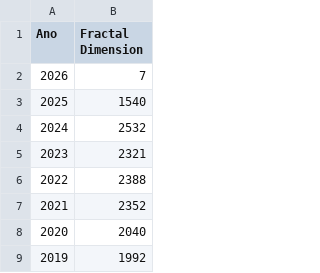
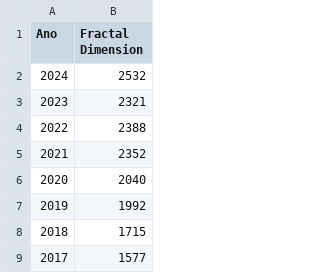
Before and after one commit to thiagobarrios/dados_fracdim_e_lac, a CSV file: WoS/wos_frac_dim.csv, drawn as a sheet; only a part is shown; the shorter side is filled out with more unchanged rows.

Commit message:
Update wos_frac_dim.csv

```diff
--- a/WoS/wos_frac_dim.csv
+++ b/WoS/wos_frac_dim.csv
@@ -1,4 +1,2 @@
 Ano,Fractal Dimension
-2026,7
-2025,1540
 2024,2532
```
